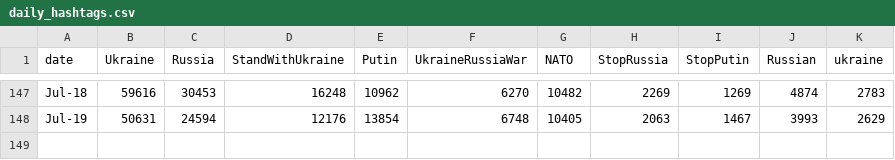
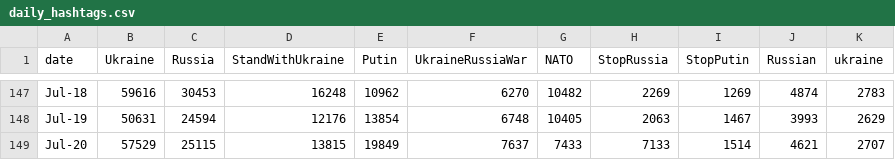
Before and after one commit to alexdrk14/RussiaUkraineWar, a CSV file: data/daily_hashtags.csv, drawn as a sheet; only a part is shown, gaps mark what is left out; the diff names each change by its address in the sheet, - before the commit and + after, or states it on an @@ line.

Commit message:
Update data

```diff
--- a/data/daily_hashtags.csv
+++ b/data/daily_hashtags.csv
+row 149: Jul-20 | 57529 | 25115 | 13815 | 19849 | 7637 | 7433 | 7133 | 1514 | 4621 | 2707
```
Also changed, not shown: data/all_languages_data.csv, data/daily_lang.csv, 3 other files.
